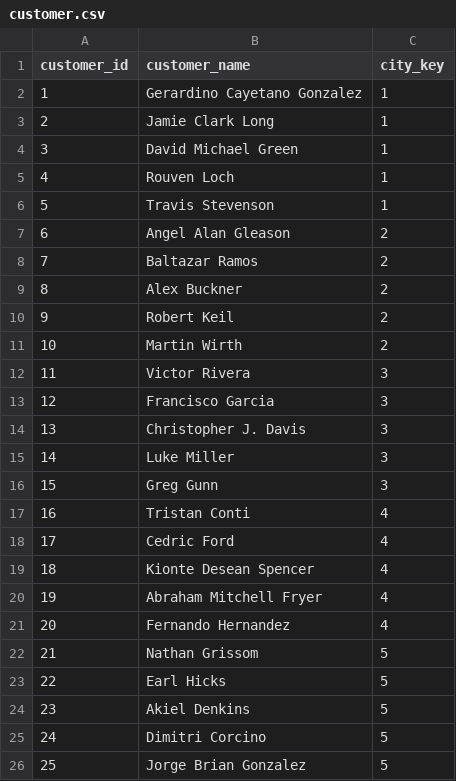
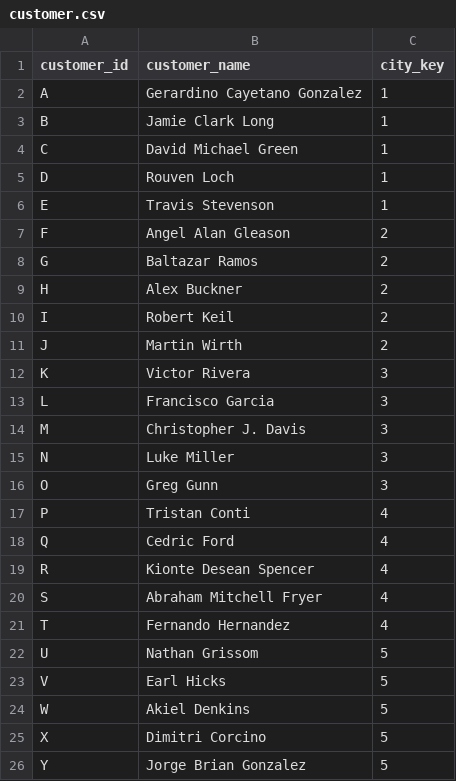
Before and after one commit to cjforkyfork/CSE111-project, a CSV file: Project_Phase2/data/customer.csv, drawn as a sheet.

```diff
--- a/Project_Phase2/data/customer.csv
+++ b/Project_Phase2/data/customer.csv
@@ -1,26 +1,26 @@
 customer_id,customer_name,city_key
-1,Gerardino Cayetano Gonzalez,1
-2,Jamie Clark Long,1
-3,David Michael Green,1
-4,Rouven Loch,1
-5,Travis Stevenson,1
-6,Angel Alan Gleason,2
-7,Baltazar Ramos,2
-8,Alex Buckner,2
-9,Robert Keil,2
-10,Martin Wirth,2
-11,Victor Rivera,3
-12,Francisco Garcia,3
-13,Christopher J. Davis,3
-14,Luke Miller,3
-15,Greg Gunn,3
-16,Tristan Conti,4
-17,Cedric Ford,4
-18,Kionte Desean Spencer,4
-19,Abraham Mitchell Fryer,4
-20,Fernando Hernandez,4
-21,Nathan Grissom,5
-22,Earl Hicks,5
-23,Akiel Denkins,5
-24,Dimitri Corcino,5
-25,Jorge Brian Gonzalez,5
+A,Gerardino Cayetano Gonzalez,1
+B,Jamie Clark Long,1
+C,David Michael Green,1
+D,Rouven Loch,1
+E,Travis Stevenson,1
+F,Angel Alan Gleason,2
+G,Baltazar Ramos,2
+H,Alex Buckner,2
+I,Robert Keil,2
+J,Martin Wirth,2
+K,Victor Rivera,3
+L,Francisco Garcia,3
+M,Christopher J. Davis,3
+N,Luke Miller,3
+O,Greg Gunn,3
+P,Tristan Conti,4
+Q,Cedric Ford,4
+R,Kionte Desean Spencer,4
+S,Abraham Mitchell Fryer,4
+T,Fernando Hernandez,4
+U,Nathan Grissom,5
+V,Earl Hicks,5
+W,Akiel Denkins,5
+X,Dimitri Corcino,5
+Y,Jorge Brian Gonzalez,5
```
Also changed, not shown: Project_Phase2/data/animals_assistant.csv, Project_Phase2/data/donations.csv, 8 other files.
